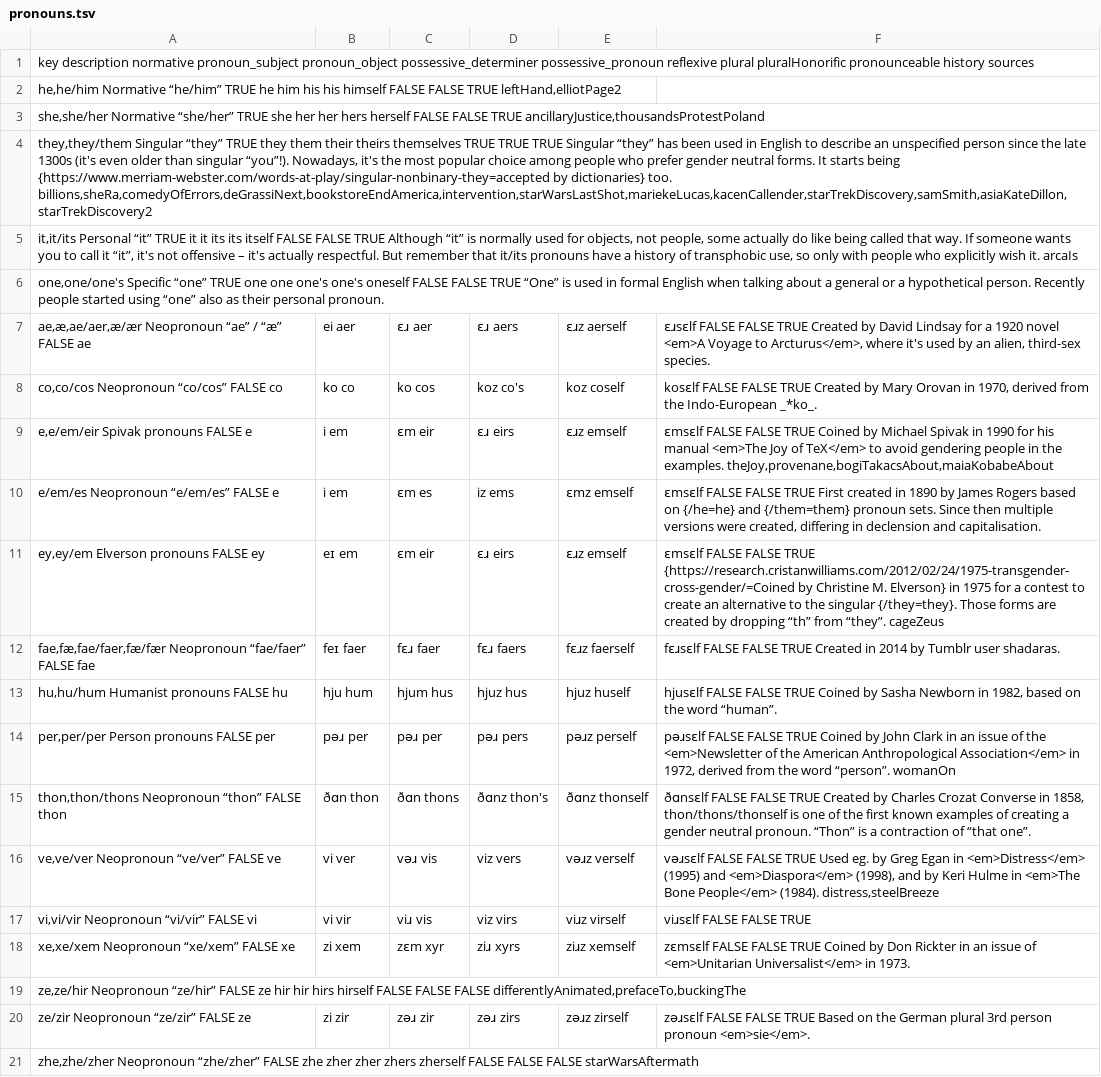
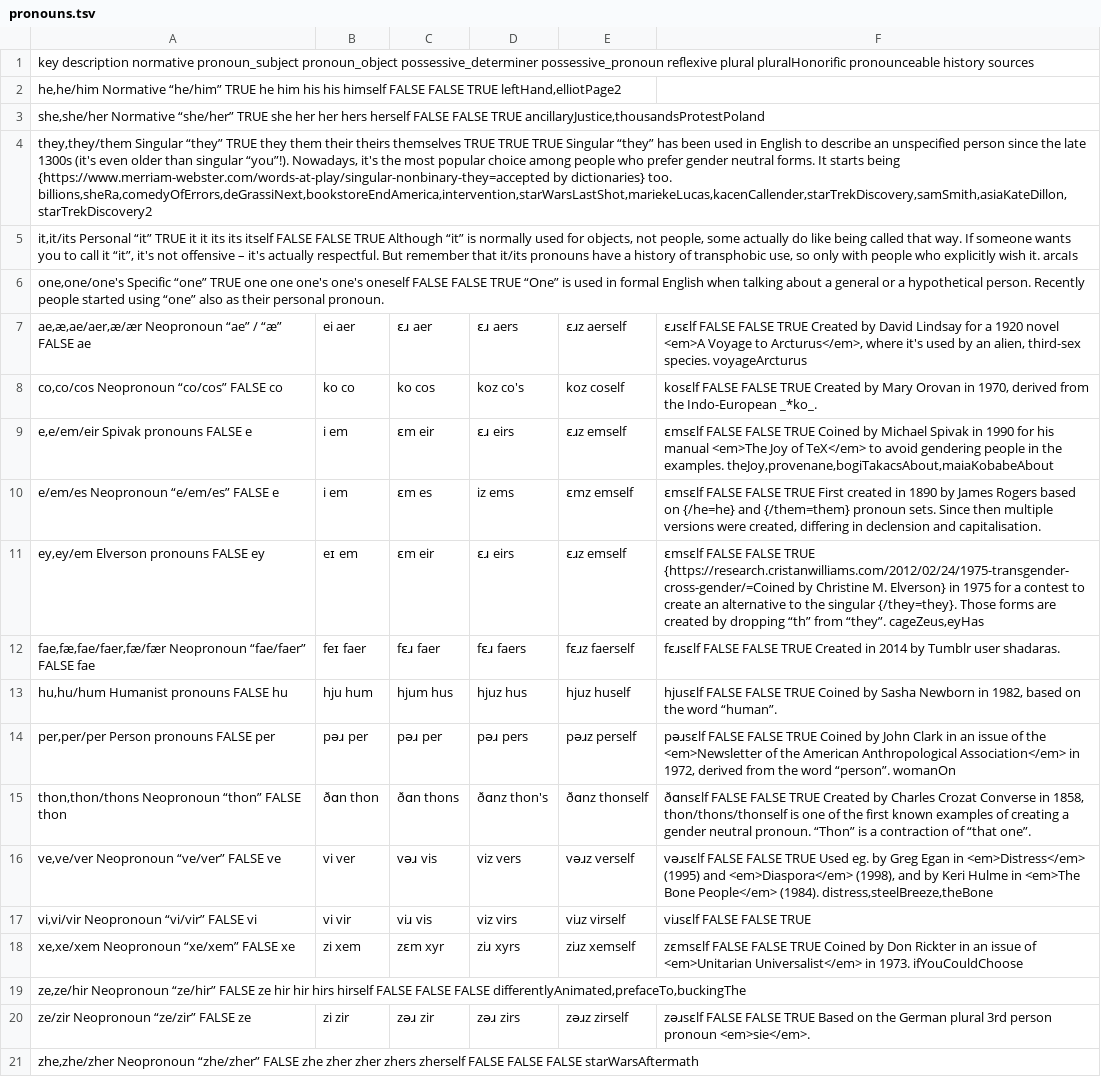
Before and after one commit to zlomenina/zajmena, a TSV file: locale/en/pronouns/pronouns.tsv, drawn as a sheet.

```diff
--- a/locale/en/pronouns/pronouns.tsv
+++ b/locale/en/pronouns/pronouns.tsv
@@ -6,3 +6,3 @@ it,it/its	Personal “it”	TRUE	it	it	its	its	itself	FALSE	FALSE	TRUE	Although
 one,one/one's	Specific “one”	TRUE	one	one	one's	one's	oneself	FALSE	FALSE	TRUE	“One” is used in formal English when talking about a general or a hypothetical person. Recently people started using “one” also as their personal pronoun.
-ae,æ,ae/aer,æ/ær	Neopronoun “ae” / “æ”	FALSE	ae|ei	aer|ɛɹ	aer|ɛɹ	aers|ɛɹz	aerself|ɛɹsɛlf	FALSE	FALSE	TRUE	Created by David Lindsay for a 1920 novel <em>A Voyage to Arcturus</em>, where it's used by an alien, third-sex species.
+ae,æ,ae/aer,æ/ær	Neopronoun “ae” / “æ”	FALSE	ae|ei	aer|ɛɹ	aer|ɛɹ	aers|ɛɹz	aerself|ɛɹsɛlf	FALSE	FALSE	TRUE	Created by David Lindsay for a 1920 novel <em>A Voyage to Arcturus</em>, where it's used by an alien, third-sex species.	voyageArcturus
 co,co/cos	Neopronoun “co/cos”	FALSE	co|ko	co|ko	cos|koz	co's|koz	coself|kosɛlf	FALSE	FALSE	TRUE	Created by Mary Orovan in 1970, derived from the Indo-European _*ko_.
@@ -10,3 +10,3 @@ e,e/em/eir	Spivak pronouns	FALSE	e|i	em|ɛm	eir|ɛɹ	eirs|ɛɹz	emself|ɛmsɛlf
 e/em/es	Neopronoun “e/em/es”	FALSE	e|i	em|ɛm	es|iz	ems|ɛmz	emself|ɛmsɛlf	FALSE	FALSE	TRUE	First created in 1890 by James Rogers based on {/he=he} and {/them=them} pronoun sets. Since then multiple versions were created, differing in declension and capitalisation.
-ey,ey/em	Elverson pronouns	FALSE	ey|eɪ	em|ɛm	eir|ɛɹ	eirs|ɛɹz	emself|ɛmsɛlf	FALSE	FALSE	TRUE	{https://research.cristanwilliams.com/2012/02/24/1975-transgender-cross-gender/=Coined by Christine M. Elverson} in 1975 for a contest to create an alternative to the singular {/they=they}. Those forms are created by dropping “th” from “they”.	cageZeus
+ey,ey/em	Elverson pronouns	FALSE	ey|eɪ	em|ɛm	eir|ɛɹ	eirs|ɛɹz	emself|ɛmsɛlf	FALSE	FALSE	TRUE	{https://research.cristanwilliams.com/2012/02/24/1975-transgender-cross-gender/=Coined by Christine M. Elverson} in 1975 for a contest to create an alternative to the singular {/they=they}. Those forms are created by dropping “th” from “they”.	cageZeus,eyHas
 fae,fæ,fae/faer,fæ/fær	Neopronoun “fae/faer”	FALSE	fae|feɪ	faer|fɛɹ	faer|fɛɹ	faers|fɛɹz	faerself|fɛɹsɛlf	FALSE	FALSE	TRUE	Created in 2014 by Tumblr user shadaras.
@@ -15,5 +15,5 @@ per,per/per	Person pronouns	FALSE	per|pəɹ	per|pəɹ	per|pəɹ	pers|pəɹz	pers
 thon,thon/thons	Neopronoun “thon”	FALSE	thon|ðɑn	thon|ðɑn	thons|ðɑnz	thon's|ðɑnz	thonself|ðɑnsɛlf	FALSE	FALSE	TRUE	Created by Charles Crozat Converse in 1858, thon/thons/thonself is one of the first known examples of creating a gender neutral pronoun. “Thon” is a contraction of “that one”.
-ve,ve/ver	Neopronoun “ve/ver”	FALSE	ve|vi	ver|vəɹ	vis|viz	vers|vəɹz	verself|vəɹsɛlf	FALSE	FALSE	TRUE	Used eg. by Greg Egan in <em>Distress</em> (1995) and <em>Diaspora</em> (1998), and by Keri Hulme in <em>The Bone People</em> (1984).	distress,steelBreeze
+ve,ve/ver	Neopronoun “ve/ver”	FALSE	ve|vi	ver|vəɹ	vis|viz	vers|vəɹz	verself|vəɹsɛlf	FALSE	FALSE	TRUE	Used eg. by Greg Egan in <em>Distress</em> (1995) and <em>Diaspora</em> (1998), and by Keri Hulme in <em>The Bone People</em> (1984).	distress,steelBreeze,theBone
 vi,vi/vir	Neopronoun “vi/vir”	FALSE	vi|vi	vir|viɹ	vis|viz	virs|viɹz	virself|viɹsɛlf	FALSE	FALSE	TRUE
-xe,xe/xem	Neopronoun “xe/xem”	FALSE	xe|zi	xem|zɛm	xyr|ziɹ	xyrs|ziɹz	xemself|zɛmsɛlf	FALSE	FALSE	TRUE	Coined by Don Rickter in an issue of <em>Unitarian Universalist</em> in 1973.
+xe,xe/xem	Neopronoun “xe/xem”	FALSE	xe|zi	xem|zɛm	xyr|ziɹ	xyrs|ziɹz	xemself|zɛmsɛlf	FALSE	FALSE	TRUE	Coined by Don Rickter in an issue of <em>Unitarian Universalist</em> in 1973.	ifYouCouldChoose
 ze,ze/hir	Neopronoun “ze/hir”	FALSE	ze	hir	hir	hirs	hirself	FALSE	FALSE	FALSE		differentlyAnimated,prefaceTo,buckingThe
```
Also changed, not shown: locale/en/sources/sources.tsv, locale/pl/pronouns/pronouns.tsv, 1 other file.
